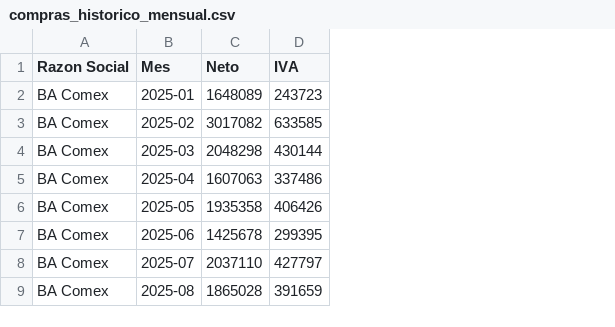
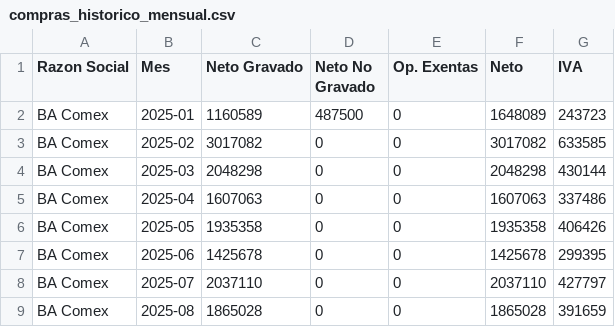
Before and after one commit to marajadesantelmo/resumen_contable, a CSV file: data/compras_historico_mensual.csv, drawn as a sheet; only a part is shown; the diff names each change by its address in the sheet, - before the commit and + after, or states it on an @@ line.

```diff
--- a/data/compras_historico_mensual.csv
+++ b/data/compras_historico_mensual.csv
+column C (Neto Gravado), rows 2-9: 1160589 | 3017082 | 2048298 | 1607063 | 1935358 | 1425678 | 2037110 | 1865028
+column D (Neto No Gravado), rows 2-9: 487500 | 0 | 0 | 0 | 0 | 0 | 0 | 0
+column E (Op. Exentas), rows 2-9: all 0
```
Also changed, not shown: data/ventas_historico_mensual.csv, 5 other files.
